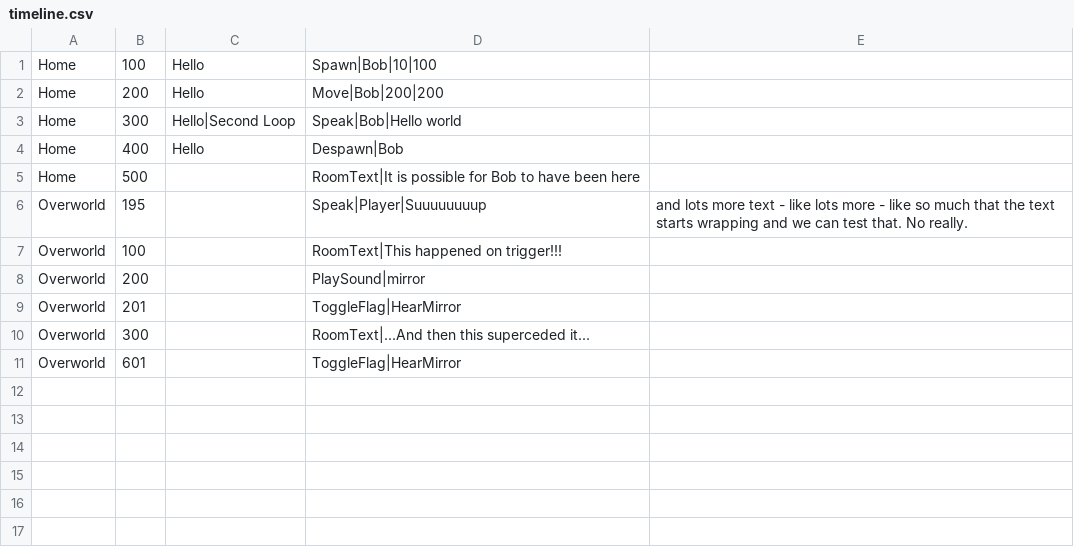
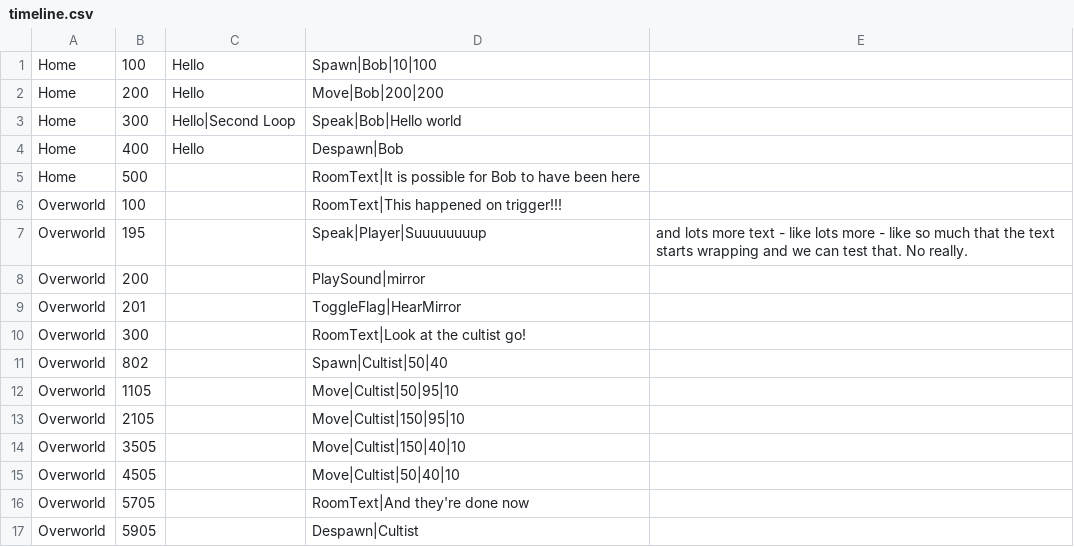
Before and after one commit to viveret/ld47, a CSV file: assets/timeline/timeline.csv, drawn as a sheet.

Commit message:
spawning, despawning, and moving actors, with events, works now

```diff
--- a/assets/timeline/timeline.csv
+++ b/assets/timeline/timeline.csv
@@ -5,7 +5,13 @@ Home,400,Hello,Despawn|Bob
 Home,500,,RoomText|It is possible for Bob to have been here
+Overworld,100,,RoomText|This happened on trigger!!!
 Overworld,195,,Speak|Player|Suuuuuuuup, and lots more text - like lots more - like so much that the text starts wrapping and we can test that.  No really.
-Overworld,100,,RoomText|This happened on trigger!!!
 Overworld,200,,PlaySound|mirror
 Overworld,201,,ToggleFlag|HearMirror
-Overworld,300,,RoomText|...And then this superceded it...
-Overworld,601,,ToggleFlag|HearMirror
+Overworld,300,,RoomText|Look at the cultist go!
+Overworld,802,,Spawn|Cultist|50|40
+Overworld,1105,,Move|Cultist|50|95|10
+Overworld,2105,,Move|Cultist|150|95|10
+Overworld,3505,,Move|Cultist|150|40|10
+Overworld,4505,,Move|Cultist|50|40|10
+Overworld,5705,,RoomText|And they're done now
+Overworld,5905,,Despawn|Cultist
```
Also changed, not shown: 10 other files.
